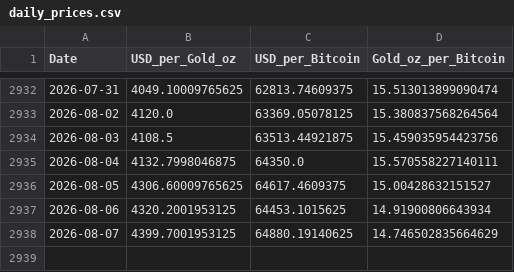
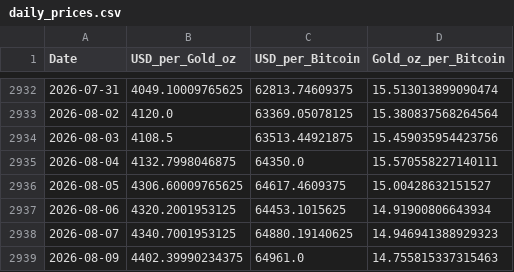
Before and after one commit to silmonbiggs/BTCvGold, a CSV file: data/daily_prices.csv, drawn as a sheet; only a part is shown, gaps mark what is left out.

```diff
--- a/data/daily_prices.csv
+++ b/data/daily_prices.csv
@@ -2937,2 +2937,3 @@ Date,USD_per_Gold_oz,USD_per_Bitcoin,Gold_oz_per_Bitcoin
 2026-08-06,4320.2001953125,64453.1015625,14.91900806643934
-2026-08-07,4399.7001953125,64880.19140625,14.746502835664629
+2026-08-07,4340.7001953125,64880.19140625,14.946941388929323
+2026-08-09,4402.39990234375,64961.0,14.755815337315463
```
Also changed, not shown: 2 other files.
